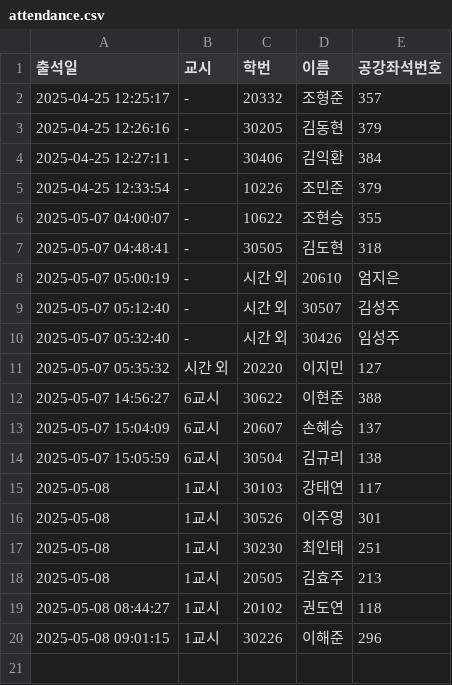
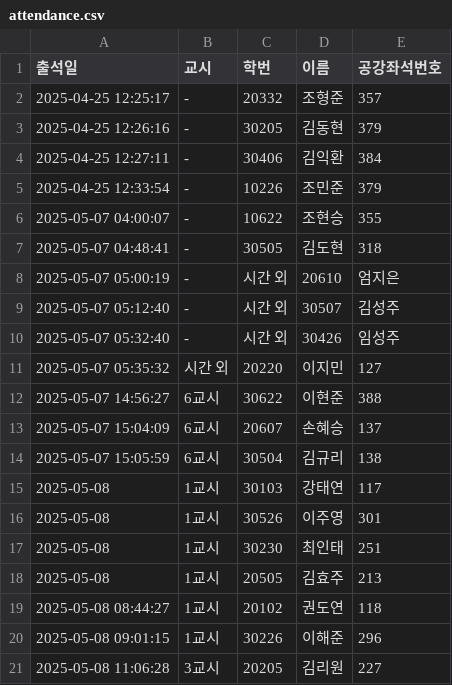
Before and after one commit to eunjoy-library/StudentTrackr, a CSV file: attendance.csv, drawn as a sheet.

```diff
--- a/attendance.csv
+++ b/attendance.csv
@@ -20 +20,2 @@
 "2025-05-08 09:01:15","1교시","30226","이해준","296"
+"2025-05-08 11:06:28","3교시","20205","김리원","227"
```
Also changed, not shown: attendance_backup.csv, attendance_excel.csv.
